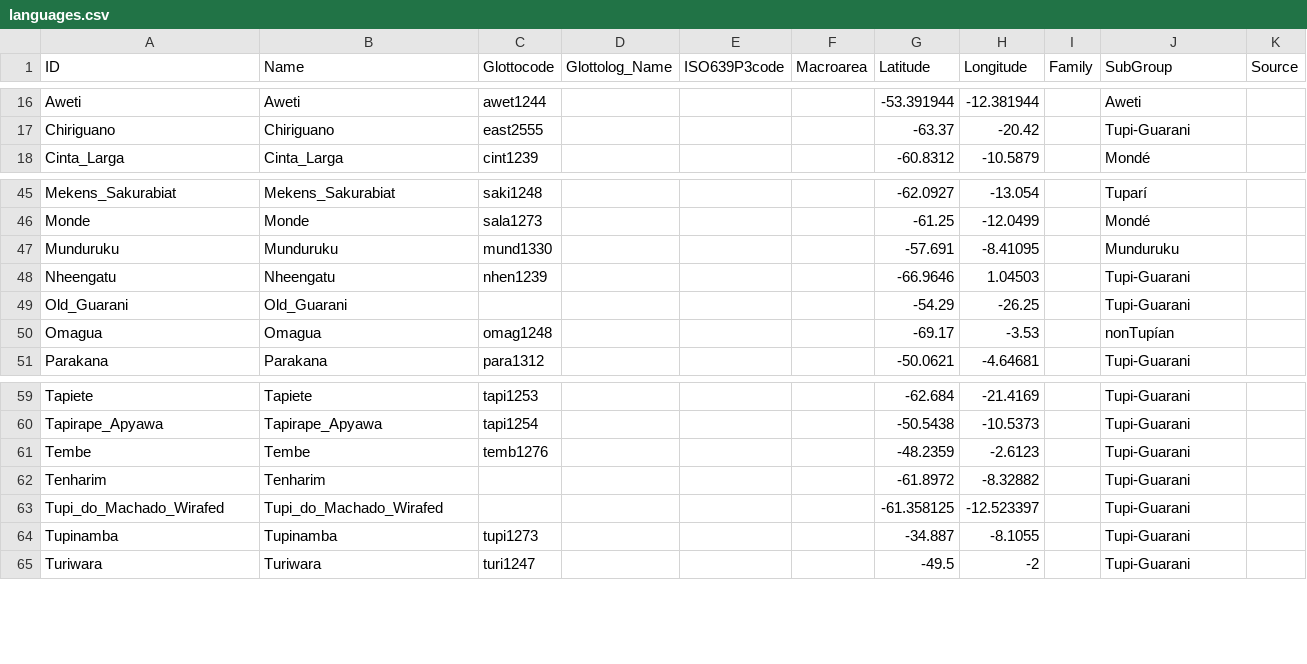
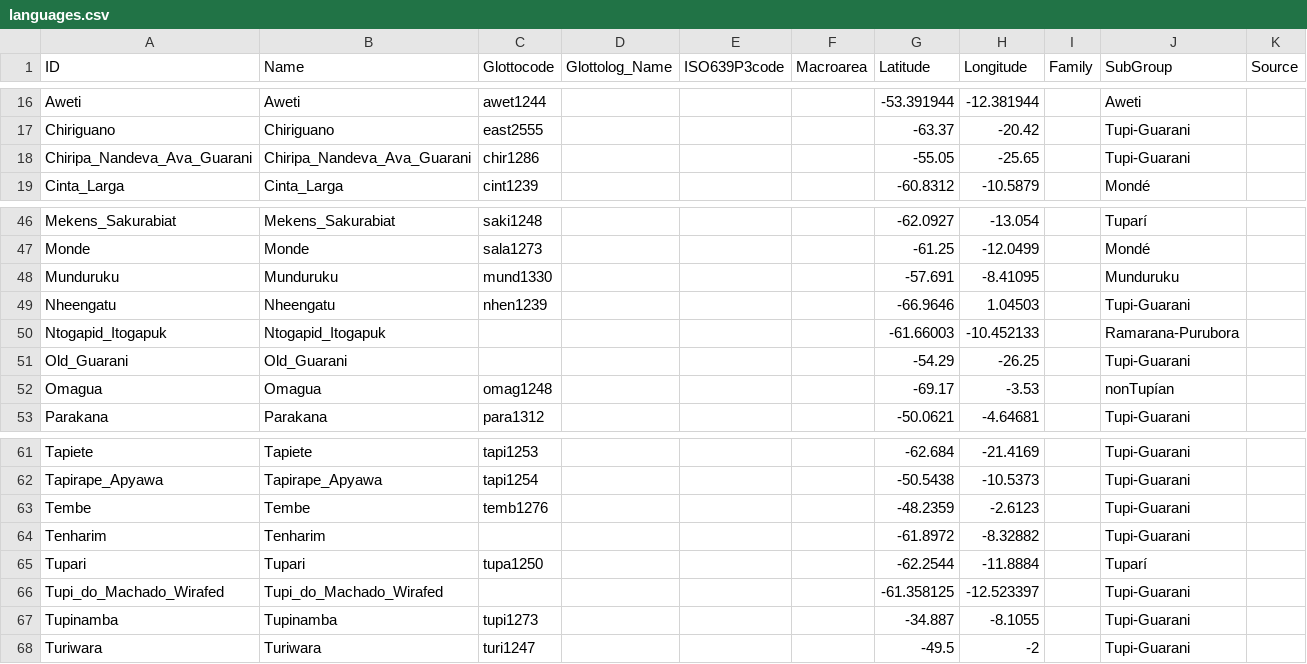
Before and after one commit to tupian-language-resources/tuled, a CSV file: cldf/languages.csv, drawn as a sheet; only a part is shown, gaps mark what is left out; the diff names each change by its address in the sheet, - before the commit and + after, or states it on an @@ line.

```diff
--- a/cldf/languages.csv
+++ b/cldf/languages.csv
+row 18: Chiripa_Nandeva_Ava_Guarani | Chiripa_Nandeva_Ava_Guarani | chir1286 |  |  |  | -55.05 | -25.65 |  | Tupi-Guarani
+row 50: Ntogapid_Itogapuk | Ntogapid_Itogapuk |  |  |  |  | -61.66003 | -10.452133 |  | Ramarana-Purubora
+row 65: Tupari | Tupari | tupa1250 |  |  |  | -62.2544 | -11.8884 |  | Tuparí
```
Also changed, not shown: cldf/parameters.csv, 13 other files.
